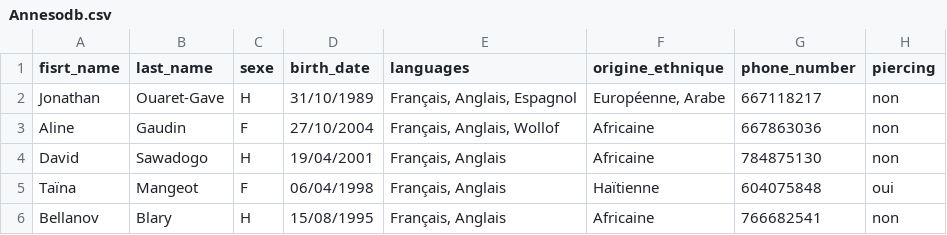
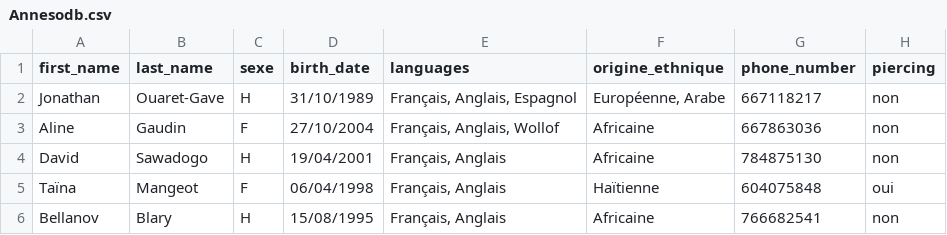
Before and after one commit to LyndaMER/the-right-one, a CSV file: db/Annesodb.csv, drawn as a sheet; only a part is shown; the diff names each change by its address in the sheet, - before the commit and + after, or states it on an @@ line.

```diff
--- a/db/Annesodb.csv
+++ b/db/Annesodb.csv
-A1: fisrt_name
+A1: first_name
```
Also changed, not shown: 6 other files.
